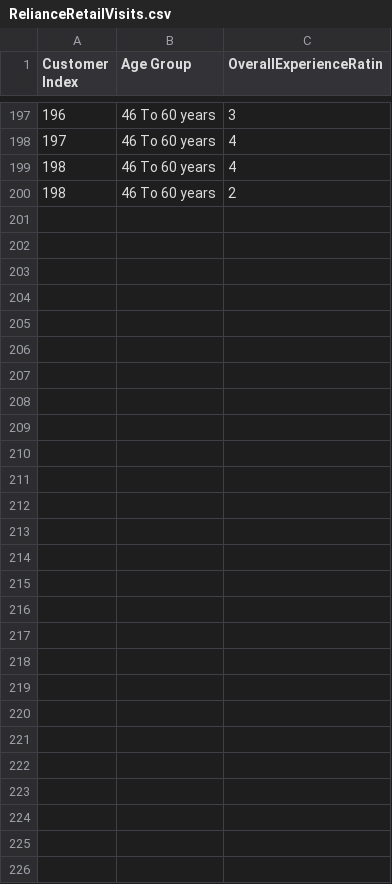
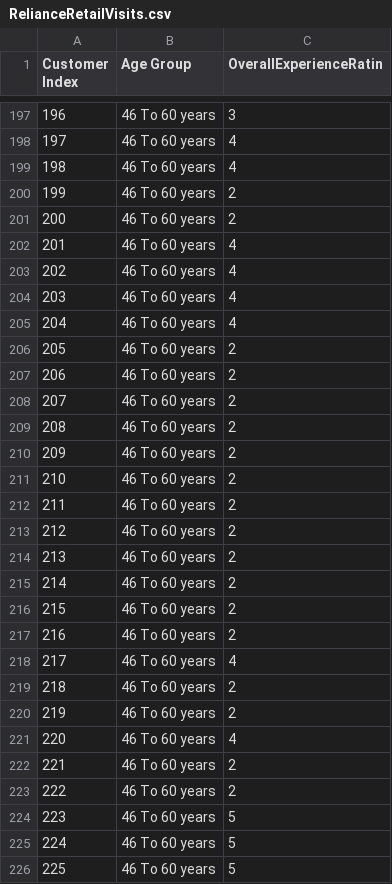
Before and after one commit to DanaSaleh1003/IDS-103-Spring-2024, a CSV file: RelianceRetailVisits.csv, drawn as a sheet; only a part is shown, gaps mark what is left out; the diff names each change by its address in the sheet, - before the commit and + after, or states it on an @@ line.

Commit message:
Update RelianceRetailVisits.csv

```diff
--- a/RelianceRetailVisits.csv
+++ b/RelianceRetailVisits.csv
@@ column A (Customer Index) renumbered in row 200 @@
+row 201: 200 | 46 To 60 years | 2
+row 202: 201 | 46 To 60 years | 4
+row 203: 202 | 46 To 60 years | 4
+row 204: 203 | 46 To 60 years | 4
+row 205: 204 | 46 To 60 years | 4
+row 206: 205 | 46 To 60 years | 2
+row 207: 206 | 46 To 60 years | 2
+row 208: 207 | 46 To 60 years | 2
+row 209: 208 | 46 To 60 years | 2
+row 210: 209 | 46 To 60 years | 2
+row 211: 210 | 46 To 60 years | 2
+row 212: 211 | 46 To 60 years | 2
+row 213: 212 | 46 To 60 years | 2
+row 214: 213 | 46 To 60 years | 2
+row 215: 214 | 46 To 60 years | 2
+row 216: 215 | 46 To 60 years | 2
+row 217: 216 | 46 To 60 years | 2
+row 218: 217 | 46 To 60 years | 4
+row 219: 218 | 46 To 60 years | 2
+row 220: 219 | 46 To 60 years | 2
+row 221: 220 | 46 To 60 years | 4
+row 222: 221 | 46 To 60 years | 2
+row 223: 222 | 46 To 60 years | 2
+row 224: 223 | 46 To 60 years | 5
+row 225: 224 | 46 To 60 years | 5
+row 226: 225 | 46 To 60 years | 5
```
